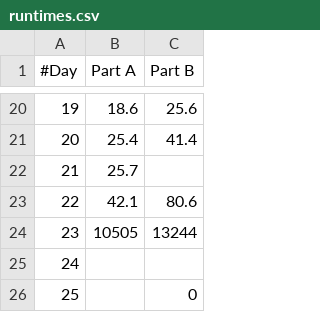
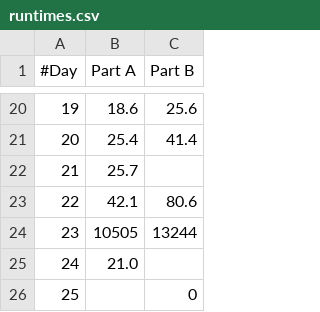
Before and after one commit to JRaams/aoc-2023, a CSV file: gnuplot/runtimes.csv, drawn as a sheet; only a part is shown, gaps mark what is left out.

```diff
--- a/gnuplot/runtimes.csv
+++ b/gnuplot/runtimes.csv
@@ -24,3 +24,3 @@
 23,10505,13244
-24,,
+24,21.0,
 25,,0
```
Also changed, not shown: 8 other files.
